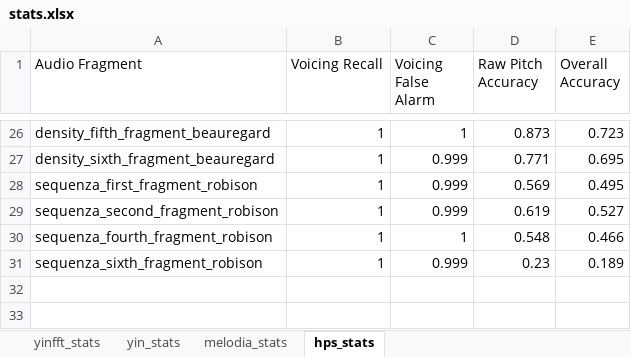
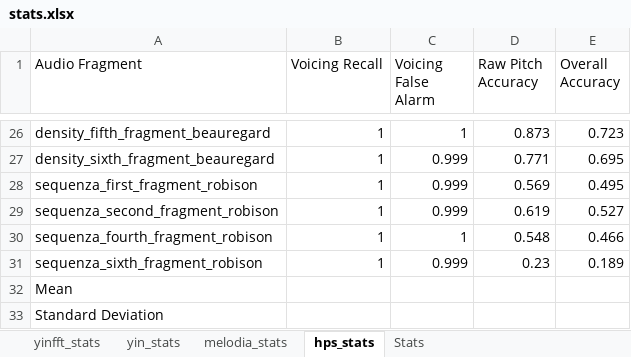
Before and after one commit to juliatogr/AlgorithmAnalysis, an Excel workbook: statistics/stats.xlsx, sheet hps_stats, drawn as a sheet; only a part is shown, gaps mark what is left out; values as stored, in another font and other column widths than the file's, no cell formats; the diff names each change by its address in the sheet, - before the commit and + after, or states it on an @@ line.

Commit message:
stats summary

```diff
--- a/statistics/stats.xlsx (sheet hps_stats)
+++ b/statistics/stats.xlsx (sheet hps_stats)
+sheet tab: Stats
+row 32: Mean
+row 33: Standard Deviation
```
Also changed, not shown: sheet yin_stats, sheet melodia_stats, cell formats, 1 other file.
